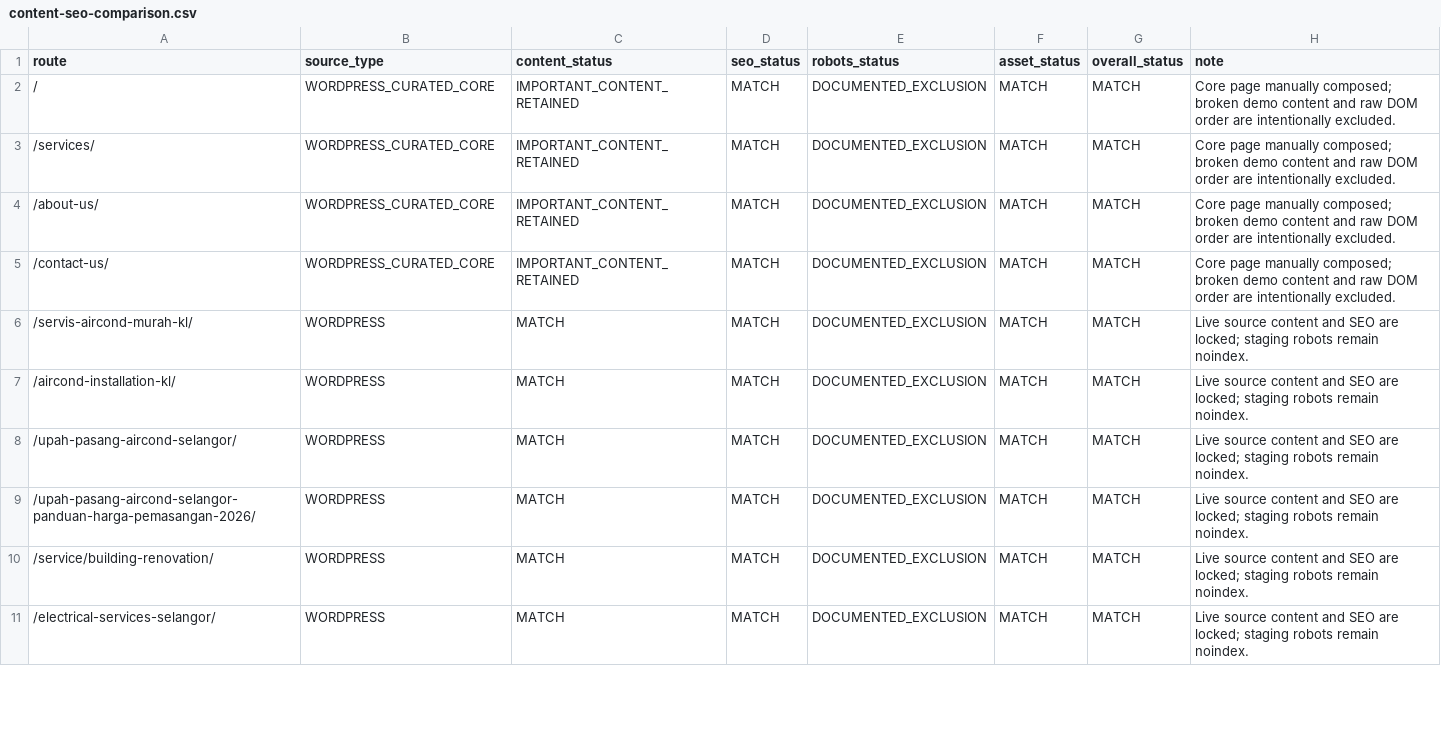
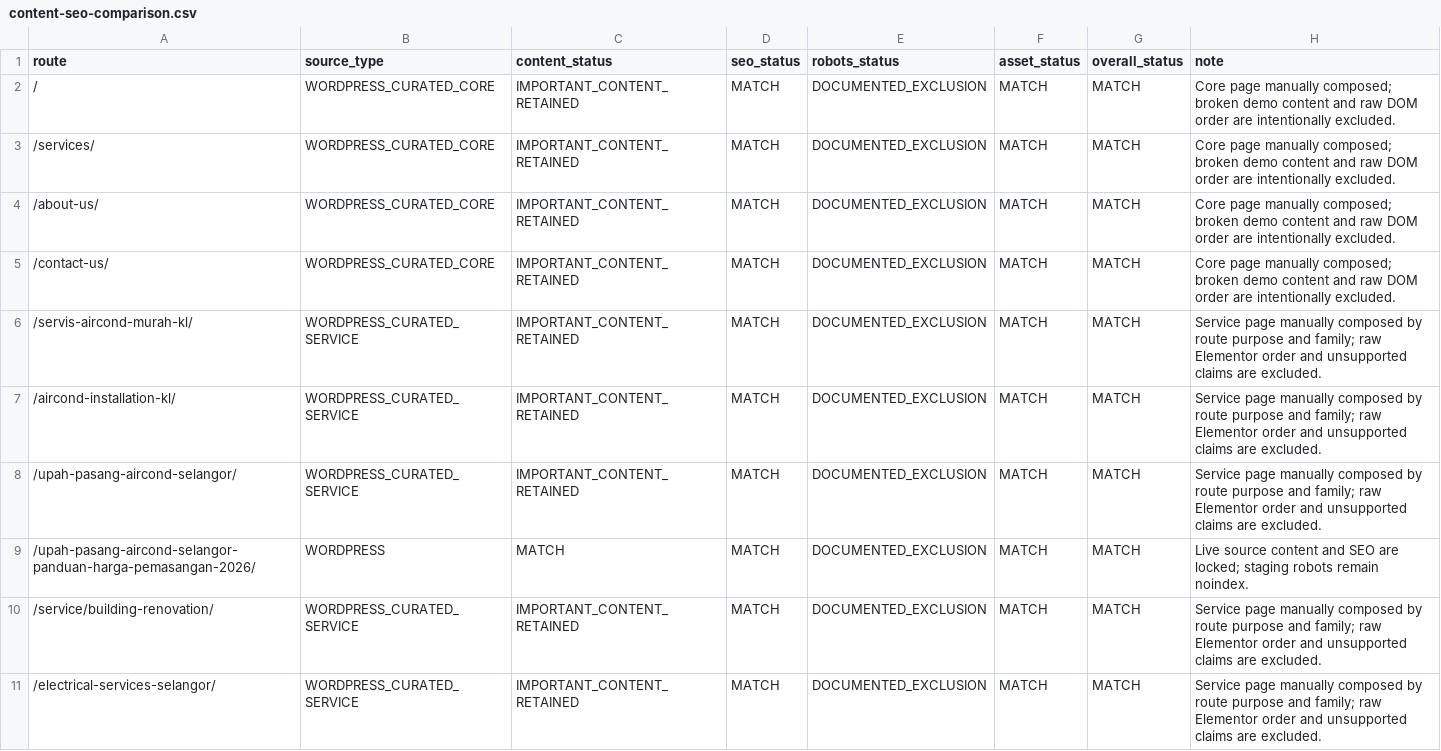
Before and after one commit to firdosi/rkreno, a CSV file: reports/public/correction/content-seo-comparison.csv, drawn as a sheet; only a part is shown; the diff covers the shown part only.

Commit message:
Rebuild service page designs

```diff
--- a/reports/public/correction/content-seo-comparison.csv
+++ b/reports/public/correction/content-seo-comparison.csv
@@ -5,7 +5,7 @@ route,source_type,content_status,seo_status,robots_status,asset_status,overall_s
 "/contact-us/","WORDPRESS_CURATED_CORE","IMPORTANT_CONTENT_RETAINED","MATCH","DOCUMENTED_EXCLUSION","MATCH","MATCH","Core page manually composed; broken demo content and raw DOM order are intentionally excluded."
-"/servis-aircond-murah-kl/","WORDPRESS","MATCH","MATCH","DOCUMENTED_EXCLUSION","MATCH","MATCH","Live source content and SEO are locked; staging robots remain noindex."
-"/aircond-installation-kl/","WORDPRESS","MATCH","MATCH","DOCUMENTED_EXCLUSION","MATCH","MATCH","Live source content and SEO are locked; staging robots remain noindex."
-"/upah-pasang-aircond-selangor/","WORDPRESS","MATCH","MATCH","DOCUMENTED_EXCLUSION","MATCH","MATCH","Live source content and SEO are locked; staging robots remain noindex."
+"/servis-aircond-murah-kl/","WORDPRESS_CURATED_SERVICE","IMPORTANT_CONTENT_RETAINED","MATCH","DOCUMENTED_EXCLUSION","MATCH","MATCH","Service page manually composed by route purpose and family; raw Elementor order and unsupported claims are excluded."
+"/aircond-installation-kl/","WORDPRESS_CURATED_SERVICE","IMPORTANT_CONTENT_RETAINED","MATCH","DOCUMENTED_EXCLUSION","MATCH","MATCH","Service page manually composed by route purpose and family; raw Elementor order and unsupported claims are excluded."
+"/upah-pasang-aircond-selangor/","WORDPRESS_CURATED_SERVICE","IMPORTANT_CONTENT_RETAINED","MATCH","DOCUMENTED_EXCLUSION","MATCH","MATCH","Service page manually composed by route purpose and family; raw Elementor order and unsupported claims are excluded."
 "/upah-pasang-aircond-selangor-panduan-harga-pemasangan-2026/","WORDPRESS","MATCH","MATCH","DOCUMENTED_EXCLUSION","MATCH","MATCH","Live source content and SEO are locked; staging robots remain noindex."
-"/service/building-renovation/","WORDPRESS","MATCH","MATCH","DOCUMENTED_EXCLUSION","MATCH","MATCH","Live source content and SEO are locked; staging robots remain noindex."
-"/electrical-services-selangor/","WORDPRESS","MATCH","MATCH","DOCUMENTED_EXCLUSION","MATCH","MATCH","Live source content and SEO are locked; staging robots remain noindex."
+"/service/building-renovation/","WORDPRESS_CURATED_SERVICE","IMPORTANT_CONTENT_RETAINED","MATCH","DOCUMENTED_EXCLUSION","MATCH","MATCH","Service page manually composed by route purpose and family; raw Elementor order and unsupported claims are excluded."
+"/electrical-services-selangor/","WORDPRESS_CURATED_SERVICE","IMPORTANT_CONTENT_RETAINED","MATCH","DOCUMENTED_EXCLUSION","MATCH","MATCH","Service page manually composed by route purpose and family; raw Elementor order and unsupported claims are excluded."
```
Also changed, not shown: 21 edited cells elsewhere in this file, 40 other files.
